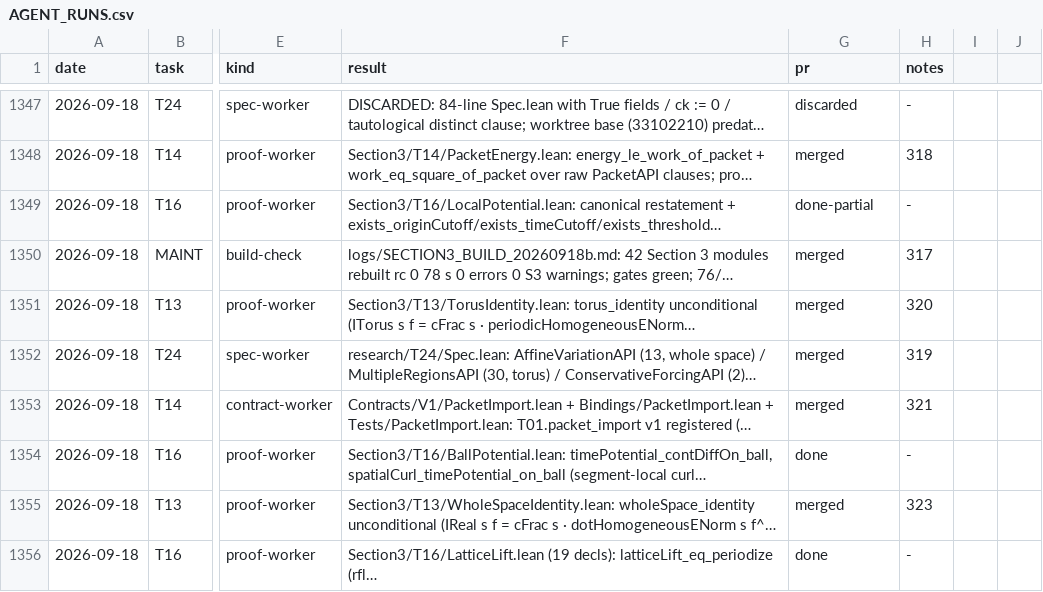
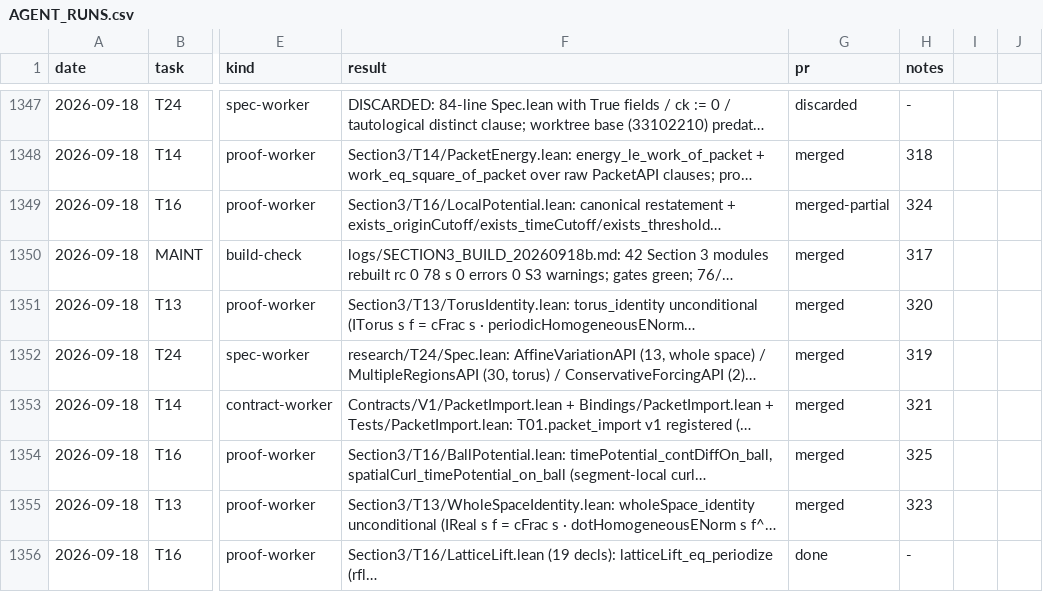
Before and after one commit to mathzhuonichi/blowup_density, a CSV file: logs/AGENT_RUNS.csv, drawn as a sheet; only a part is shown, gaps mark what is left out; long unchanged cells end in …; the diff names each change by its address in the sheet, - before the commit and + after, or states it on an @@ line.

```diff
--- a/logs/AGENT_RUNS.csv
+++ b/logs/AGENT_RUNS.csv
-G1349 (pr): done-partial
+G1349 (pr): merged-partial
-H1349 (notes): -
+H1349 (notes): 324
-G1354 (pr): done
+G1354 (pr): merged
-H1354 (notes): -
+H1354 (notes): 325
```
Also changed, not shown: 1 other file.
